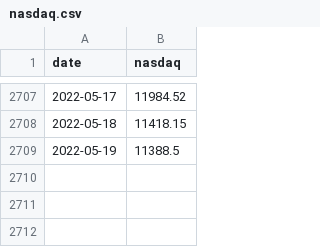
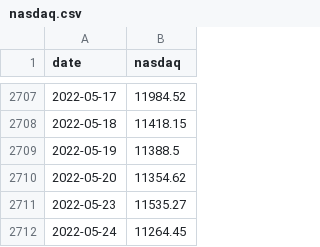
Before and after one commit to robhanssen/djia-analysis, a CSV file: source/nasdaq.csv, drawn as a sheet; only a part is shown, gaps mark what is left out; the diff names each change by its address in the sheet, - before the commit and + after, or states it on an @@ line.

Commit message:
data updates; graphs changes

```diff
--- a/source/nasdaq.csv
+++ b/source/nasdaq.csv
+row 2710: 2022-05-20 | 11354.62
+row 2711: 2022-05-23 | 11535.27
+row 2712: 2022-05-24 | 11264.45
```
Also changed, not shown: source/djia.csv, source/sp500.csv, 1 other file.
